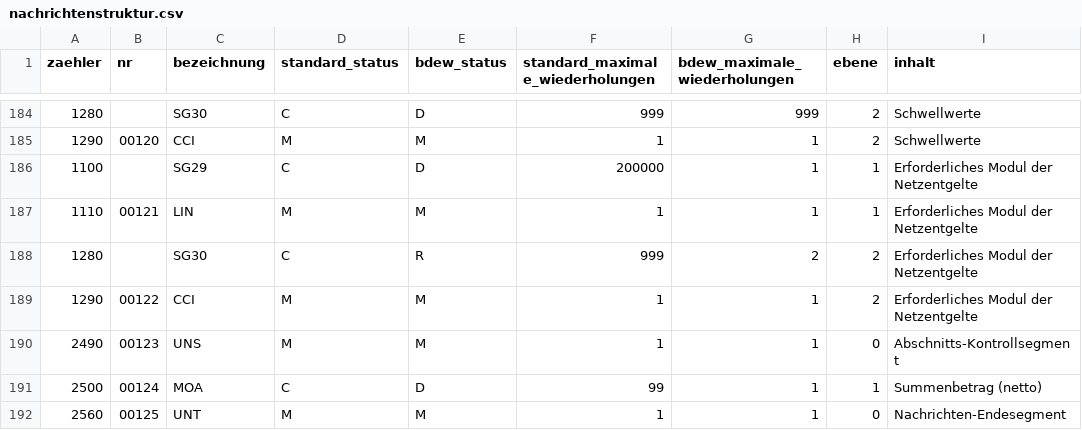
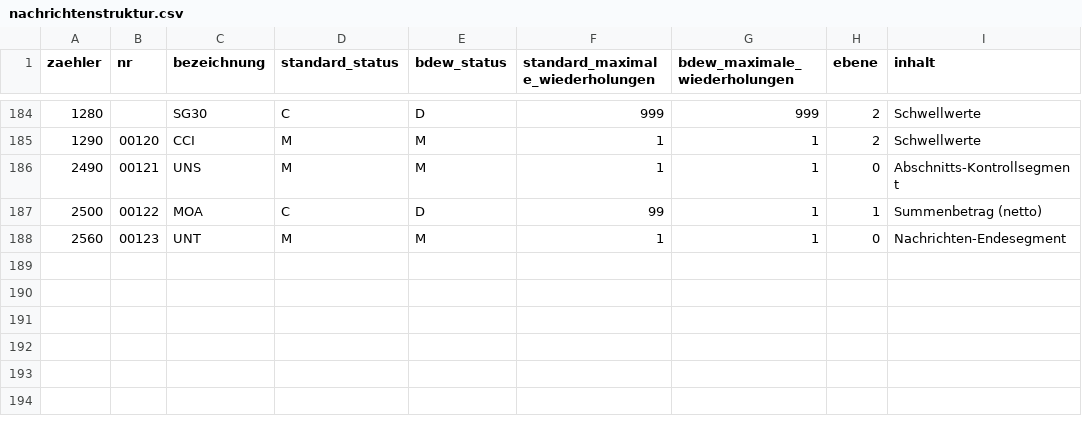
Before and after one commit to Hochfrequenz/machine-readable_message-implementation-guide, a CSV file: FV2310/ORDERS/nachrichtenstruktur.csv, drawn as a sheet; only a part is shown, gaps mark what is left out; removed rows and columns are numbered as before the commit, all else as after; the diff names each change by its address in the sheet, - before the commit and + after, or states it on an @@ line.

```diff
--- a/FV2310/ORDERS/nachrichtenstruktur.csv
+++ b/FV2310/ORDERS/nachrichtenstruktur.csv
-row 186: 1100 |  | SG29 | C | D | 200000 | 1 | 1 | Erforderliches Modul der Netzentgelte
-row 187: 1110 | 00121 | LIN | M | M | 1 | 1 | 1 | Erforderliches Modul der Netzentgelte
-row 188: 1280 |  | SG30 | C | R | 999 | 2 | 2 | Erforderliches Modul der Netzentgelte
-row 189: 1290 | 00122 | CCI | M | M | 1 | 1 | 2 | Erforderliches Modul der Netzentgelte
-B186 (nr): 00123
+B186 (nr): 00121
-B187 (nr): 00124
+B187 (nr): 00122
-B188 (nr): 00125
+B188 (nr): 00123
```
Also changed, not shown: FV2310/QUOTES/nachrichtenstruktur.csv, 3 other files.
